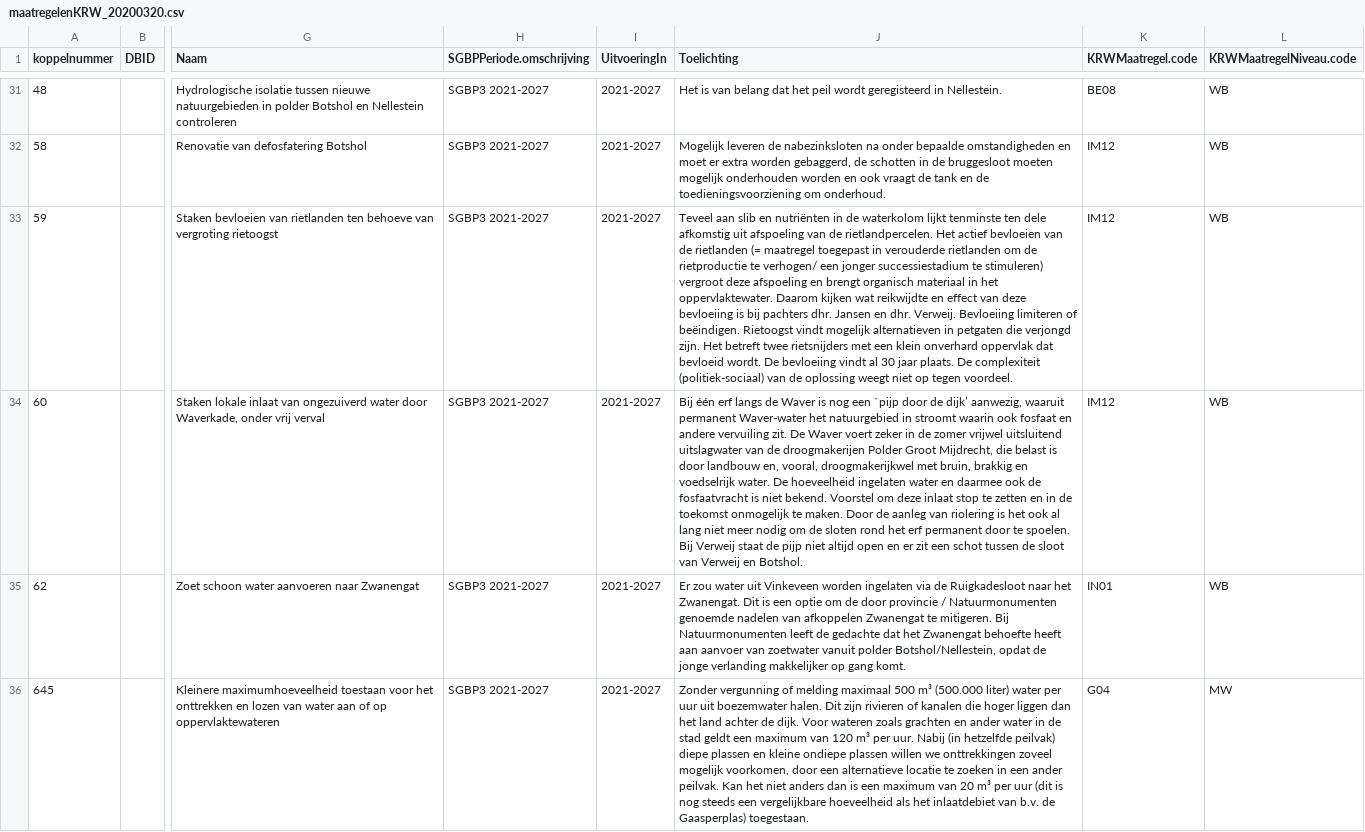
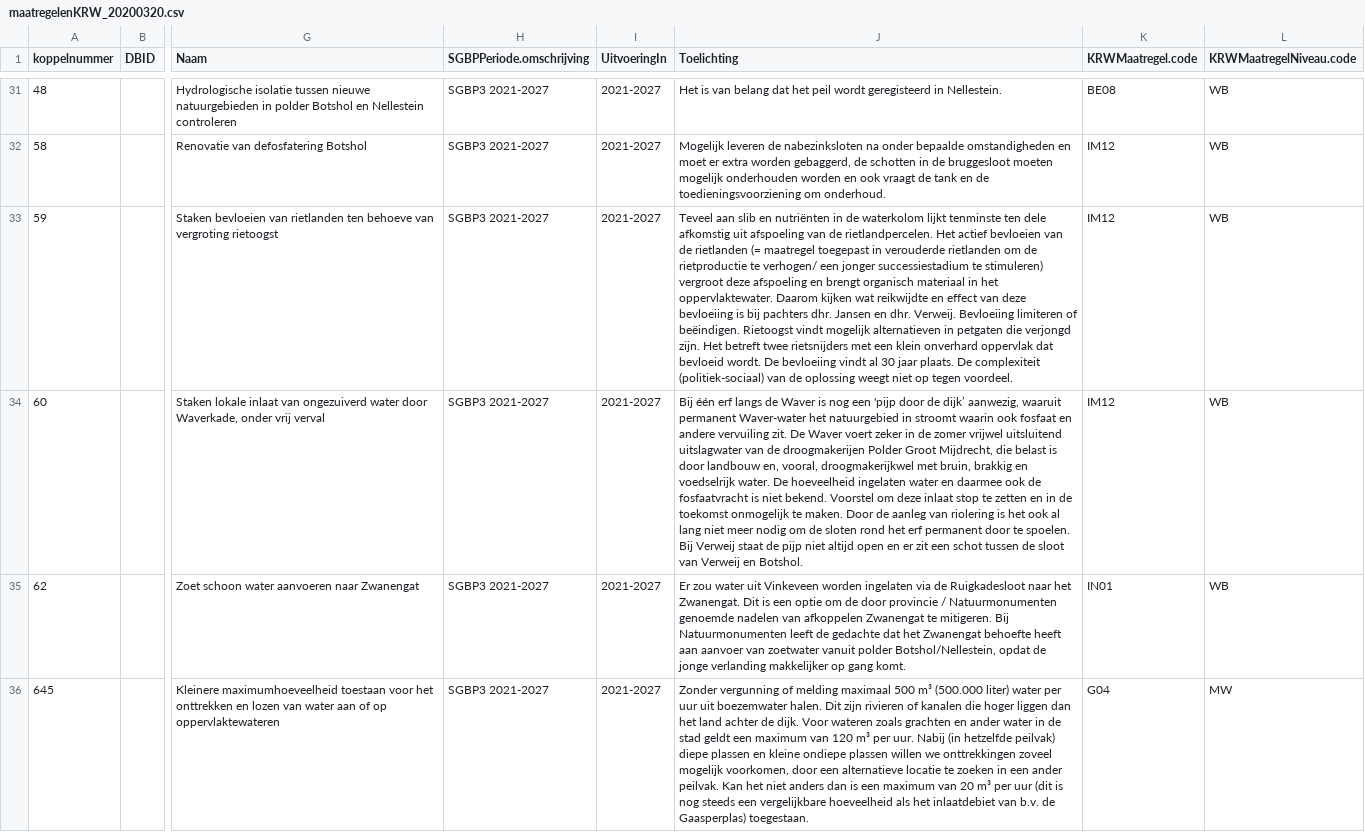
Before and after one commit to gerardhros/WaternetAnalyse, a CSV file: data/maatregelenKRW_20200320.csv, drawn as a sheet; only a part is shown, gaps mark what is left out; the diff covers the shown part only; the diff names each change by its address in the sheet, - before the commit and + after, or states it on an @@ line.

```diff
--- a/data/maatregelenKRW_20200320.csv
+++ b/data/maatregelenKRW_20200320.csv
-J34 (Toelichting): …nog een `pijp door de…
+J34 (Toelichting): …nog een 'pijp door de…
```
Also changed, not shown: 23 edited cells elsewhere in this file, data/EAG_Opp_kenmerken_20200218.csv, hydrobiologie/grenswaarden_est.csv, 19 other files.
